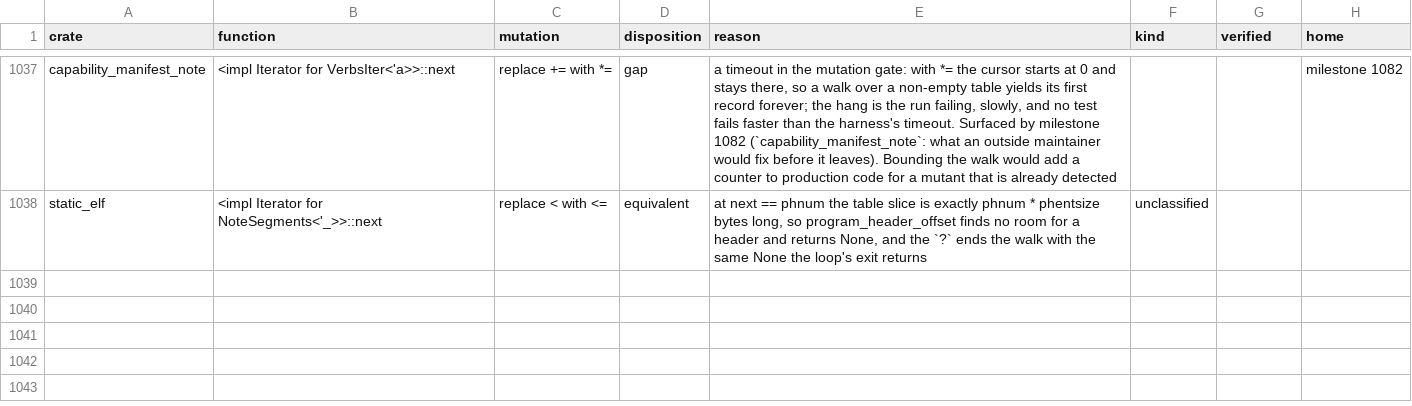
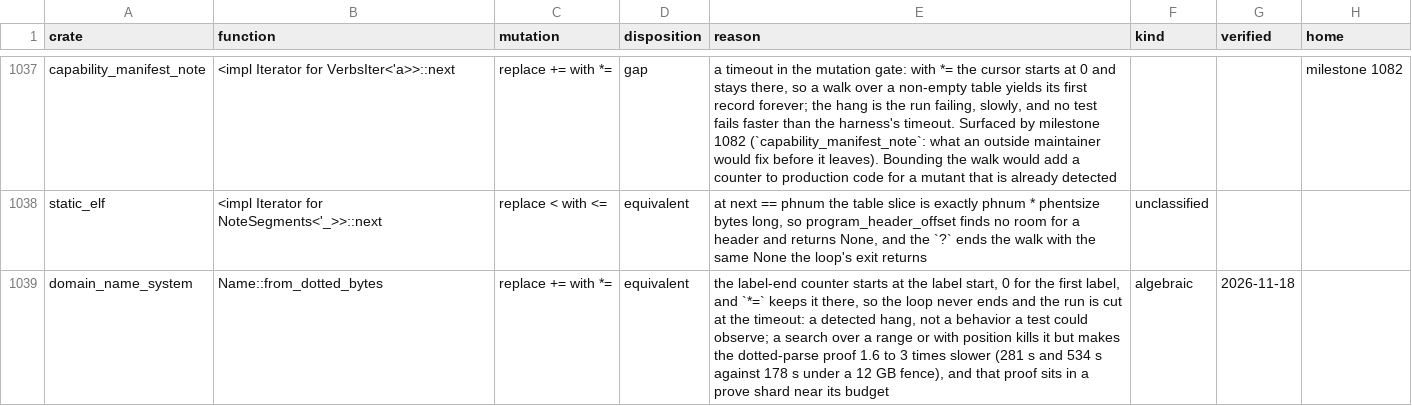
Before and after one commit to nifeos/nife, a CSV file: notes/project-metrics/mutation-triage.csv, drawn as a sheet; only a part is shown, gaps mark what is left out.

```diff
--- a/notes/project-metrics/mutation-triage.csv
+++ b/notes/project-metrics/mutation-triage.csv
@@ -1038 +1038,2 @@ capability_manifest_note,<impl Iterator for VerbsIter<'a>>::next,replace += with
 static_elf,<impl Iterator for NoteSegments<'_>>::next,replace < with <=,equivalent,"at next == phnum the table slice is exactly phnum * phentsize bytes long, so program_header_offset finds no room for a header and returns None, and the `?` ends the walk with the same None the loop's exit returns",unclassified,,
+domain_name_system,Name::from_dotted_bytes,replace += with *=,equivalent,"the label-end counter starts at the label start, 0 for the first label, and `*=` keeps it there, so the loop never ends and the run is cut at the timeout: a detected hang, not a behavior a test could observe; a search over a range or with position kills it but makes the dotted-parse proof 1.6 to 3 times slower (281 s and 534 s against 178 s under a 12 GB fence), and that proof sits in a prove shard near its budget",algebraic,2026-11-18,
```
Also changed, not shown: 2 other files.
